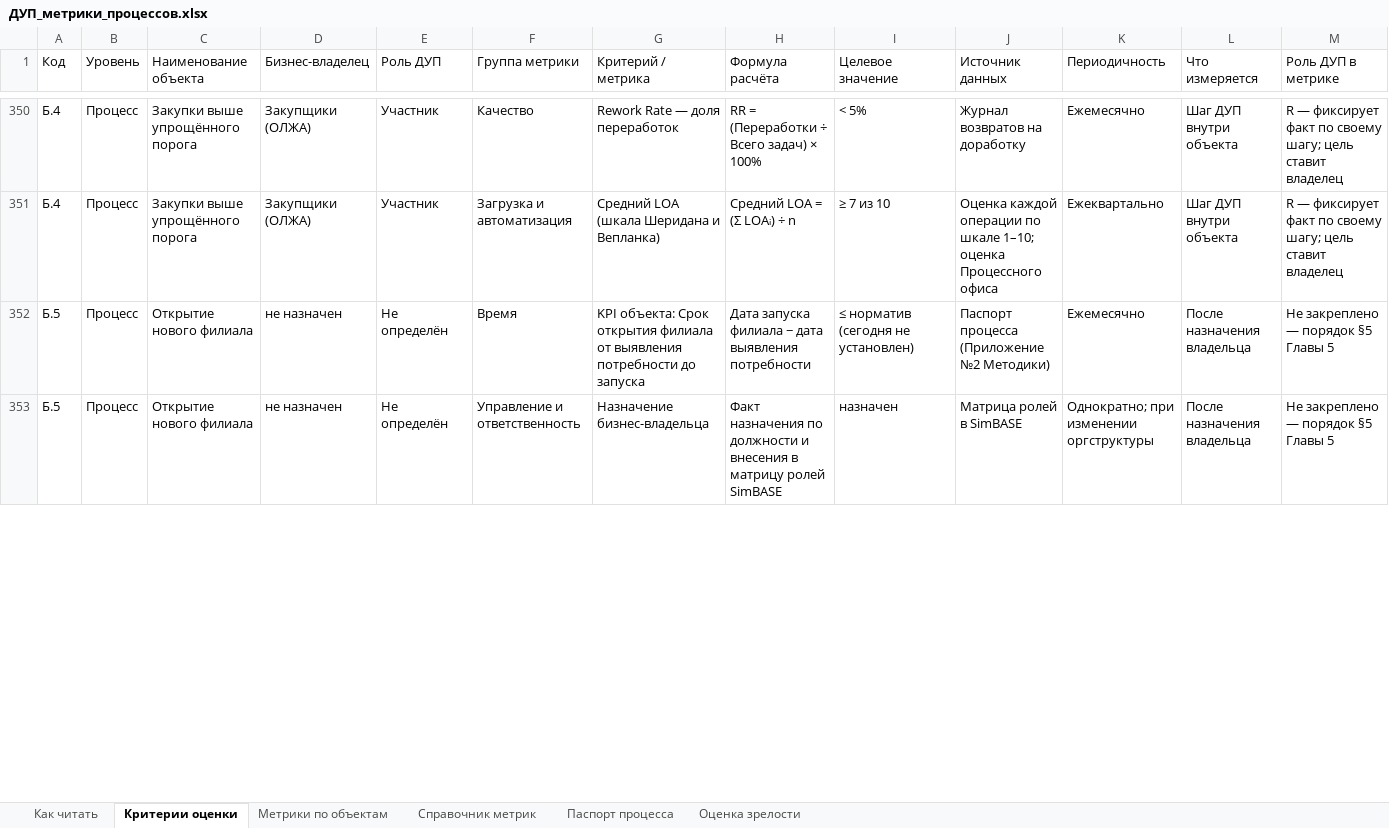
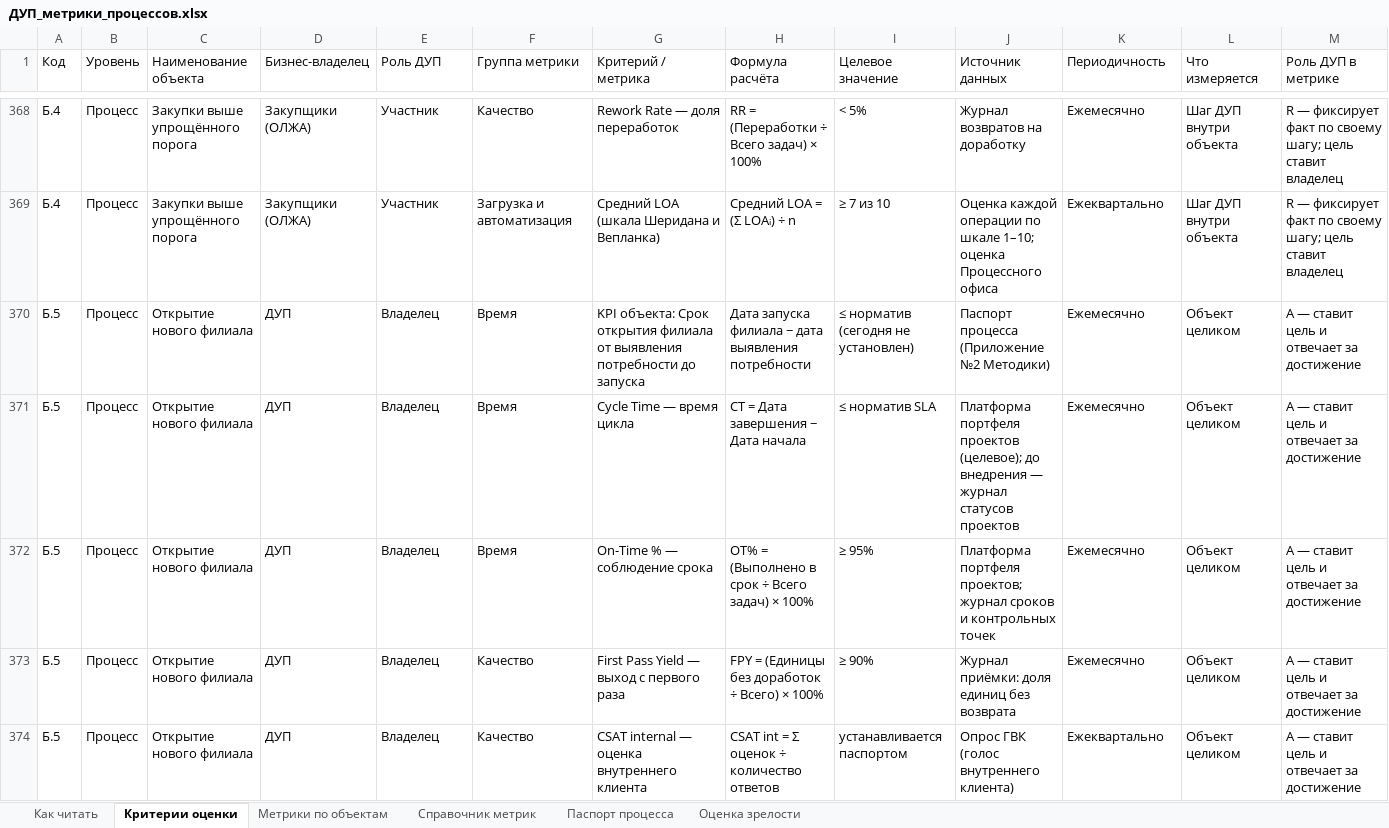
Before and after one commit to TemeshevProject/SG-DUP-Project, an Excel workbook: dup_project/01_Процессы/ДУП_метрики_процессов.xlsx, sheet Критерии оценки, drawn as a sheet; only a part is shown, gaps mark what is left out; values as stored, in another font and other column widths than the file's, no cell formats; addresses are those after the commit; rows hold the shown columns only; the diff covers the shown part only; the diff names each change by its address in the sheet, - before the commit and + after, or states it on an @@ line.

```diff
--- a/dup_project/01_Процессы/ДУП_метрики_процессов.xlsx (sheet Критерии оценки)
+++ b/dup_project/01_Процессы/ДУП_метрики_процессов.xlsx (sheet Критерии оценки)
-D370 (Бизнес-владелец): не назначен
+D370 (Бизнес-владелец): ДУП
-E370 (Роль ДУП): Не определён
+E370 (Роль ДУП): Владелец
-L370 (Что измеряется): После назначения владельца
+L370 (Что измеряется): Объект целиком
-M370 (Роль ДУП в метрике): Не закреплено — порядок §5 Главы 5
+M370 (Роль ДУП в метрике): A — ставит цель и отвечает за достижение
+row 371: Б.5 | Процесс | Открытие нового филиала | ДУП | Владелец | Время | Cycle Time — время цикла | CT = Дата завершения − Дата начала | ≤ норматив SLA | Платформа портфеля проектов (целевое); до внедрения — журнал статусов проектов | Ежемесячно | Объект целиком | A — ставит цель и отвечает за достижение
+row 372: Б.5 | Процесс | Открытие нового филиала | ДУП | Владелец | Время | On-Time % — соблюдение срока | OT% = (Выполнено в срок ÷ Всего задач) × 100% | ≥ 95% | Платформа портфеля проектов; журнал сроков и контрольных точек | Ежемесячно | Объект целиком | A — ставит цель и отвечает за достижение
+row 373: Б.5 | Процесс | Открытие нового филиала | ДУП | Владелец | Качество | First Pass Yield — выход с первого раза | FPY = (Единицы без доработок ÷ Всего) × 100% | ≥ 90% | Журнал приёмки: доля единиц без возврата | Ежемесячно | Объект целиком | A — ставит цель и отвечает за достижение
-D374 (Бизнес-владелец): не назначен
+D374 (Бизнес-владелец): ДУП
-E374 (Роль ДУП): Не определён
+E374 (Роль ДУП): Владелец
-F374 (Группа метрики): Управление и ответственность
+F374 (Группа метрики): Качество
-G374 (Критерий / метрика): Назначение бизнес-владельца
+G374 (Критерий / метрика): CSAT internal — оценка внутреннего клиента
-H374 (Формула расчёта): Факт назначения по должности и внесения в матрицу ролей SimBASE
+H374 (Формула расчёта): CSAT int = Σ оценок ÷ количество ответов
-I374 (Целевое значение): назначен
+I374 (Целевое значение): устанавливается паспортом
-J374 (Источник данных): Матрица ролей в SimBASE
+J374 (Источник данных): Опрос ГВК (голос внутреннего клиента)
-K374 (Периодичность): Однократно; при изменении оргструктуры
+K374 (Периодичность): Ежеквартально
-L374 (Что измеряется): После назначения владельца
+L374 (Что измеряется): Объект целиком
-M374 (Роль ДУП в метрике): Не закреплено — порядок §5 Главы 5
+M374 (Роль ДУП в метрике): A — ставит цель и отвечает за достижение
```
Also changed, not shown: 27 added rows and 153 edited cells elsewhere in this sheet, sheet Метрики по объектам, sheet Оценка зрелости, sheet Как читать, cell formats, dup_project/01_Процессы/ДУП_карта_ролей_в_процессах.xlsx, dup_project/01_Процессы/ДУП_приоритеты_реинжиниринга.xlsx, 5 other files.
